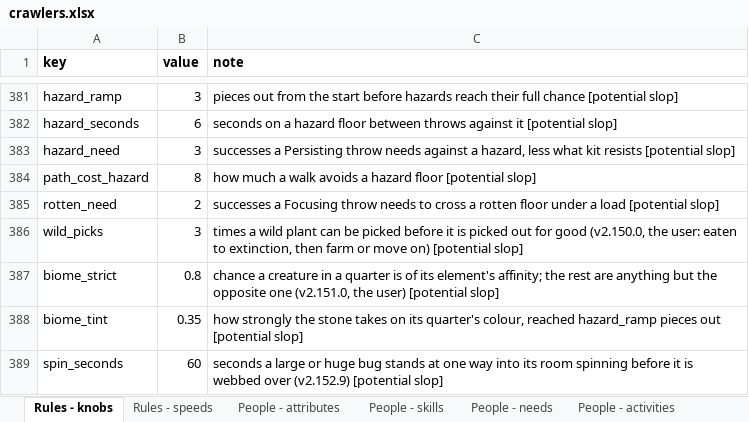
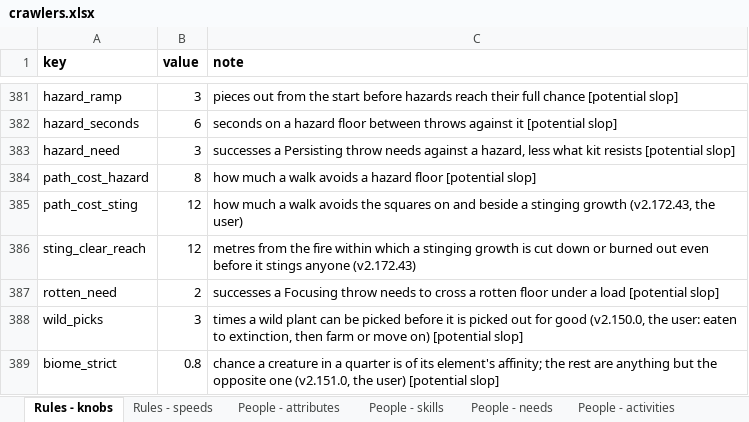
Before and after one commit to myrmecbruh/Project-Crawlers, an Excel workbook: crawlers.xlsx, sheet Rules - knobs, drawn as a sheet; only a part is shown, gaps mark what is left out; the shorter side is filled out with more unchanged rows; values as stored, in another font and other column widths than the file's, no borders; the diff names each change by its address in the sheet, - before the commit and + after, or states it on an @@ line.

```diff
--- a/crawlers.xlsx (sheet Rules - knobs)
+++ b/crawlers.xlsx (sheet Rules - knobs)
+row 385: path_cost_sting | 12 | how much a walk avoids the squares on and beside a stinging growth (v2.172.43, the user)
+row 386: sting_clear_reach | 12 | metres from the fire within which a stinging growth is cut down or burned out even before it stings anyone (v2.172.43)
```
Also changed, not shown: sheet Work - tasks, 6 other files.
